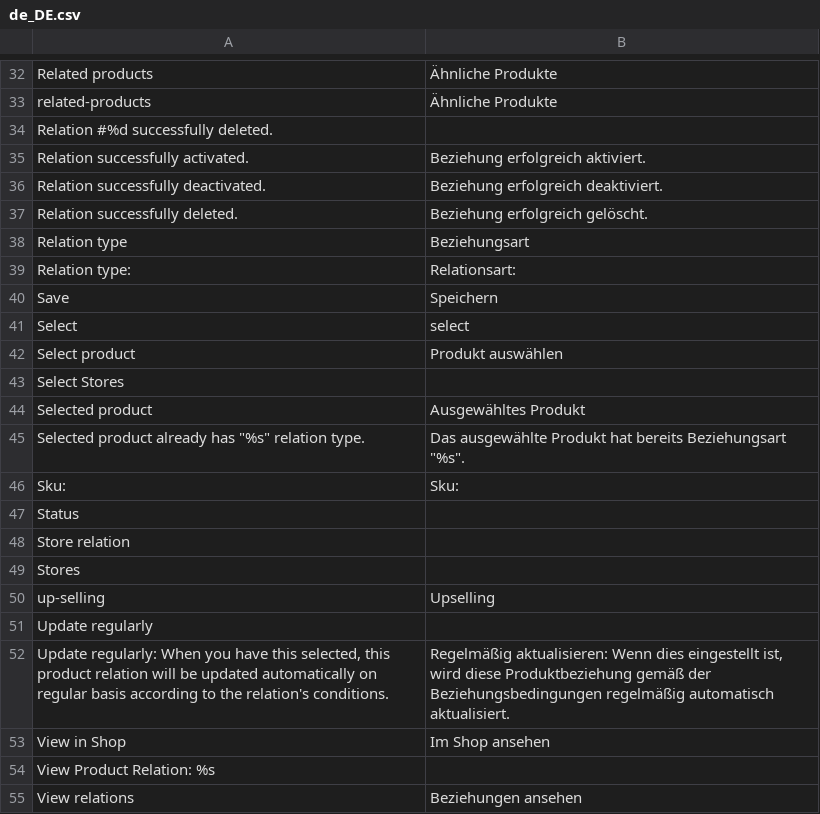
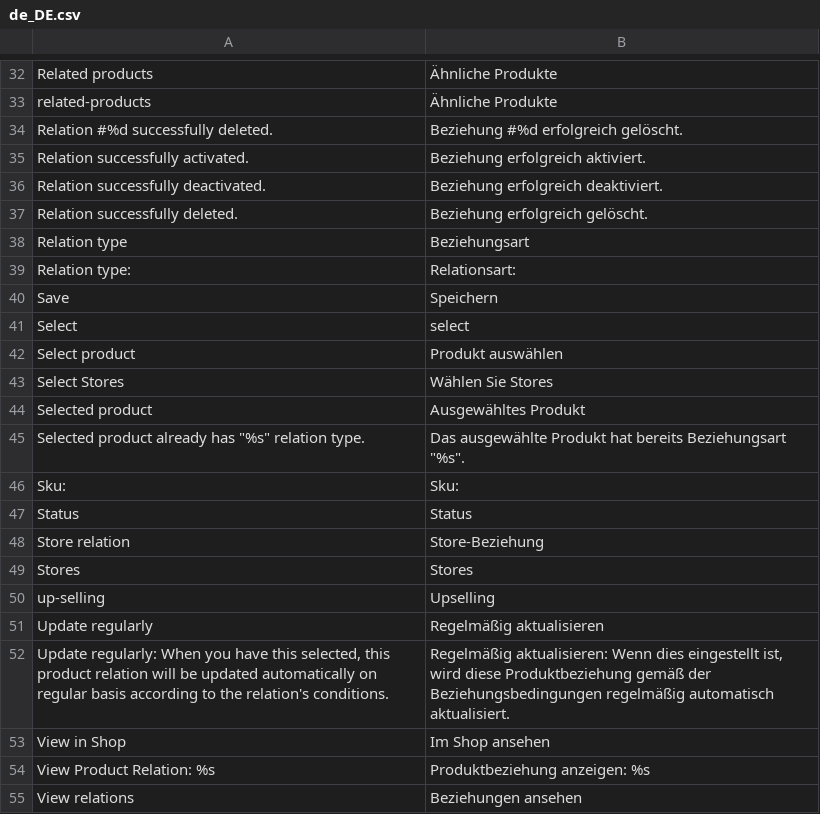
Before and after one commit to spryker/product-relation-gui, a CSV file: data/translation/Zed/de_DE.csv, drawn as a sheet; only a part is shown, gaps mark what is left out; the diff covers the shown part only; the diff names each change by its address in the sheet, - before the commit and + after, or states it on an @@ line.

```diff
--- a/data/translation/Zed/de_DE.csv
+++ b/data/translation/Zed/de_DE.csv
-B34: (empty)
+B34: Beziehung #%d erfolgreich gelöscht.
-B43: (empty)
+B43: Wählen Sie Stores
-B47: (empty)
+B47: Status
-B48: (empty)
+B48: Store-Beziehung
-B49: (empty)
+B49: Stores
-B51: (empty)
+B51: Regelmäßig aktualisieren
-B54: (empty)
+B54: Produktbeziehung anzeigen: %s
```
Also changed, not shown: 14 edited cells elsewhere in this file.
